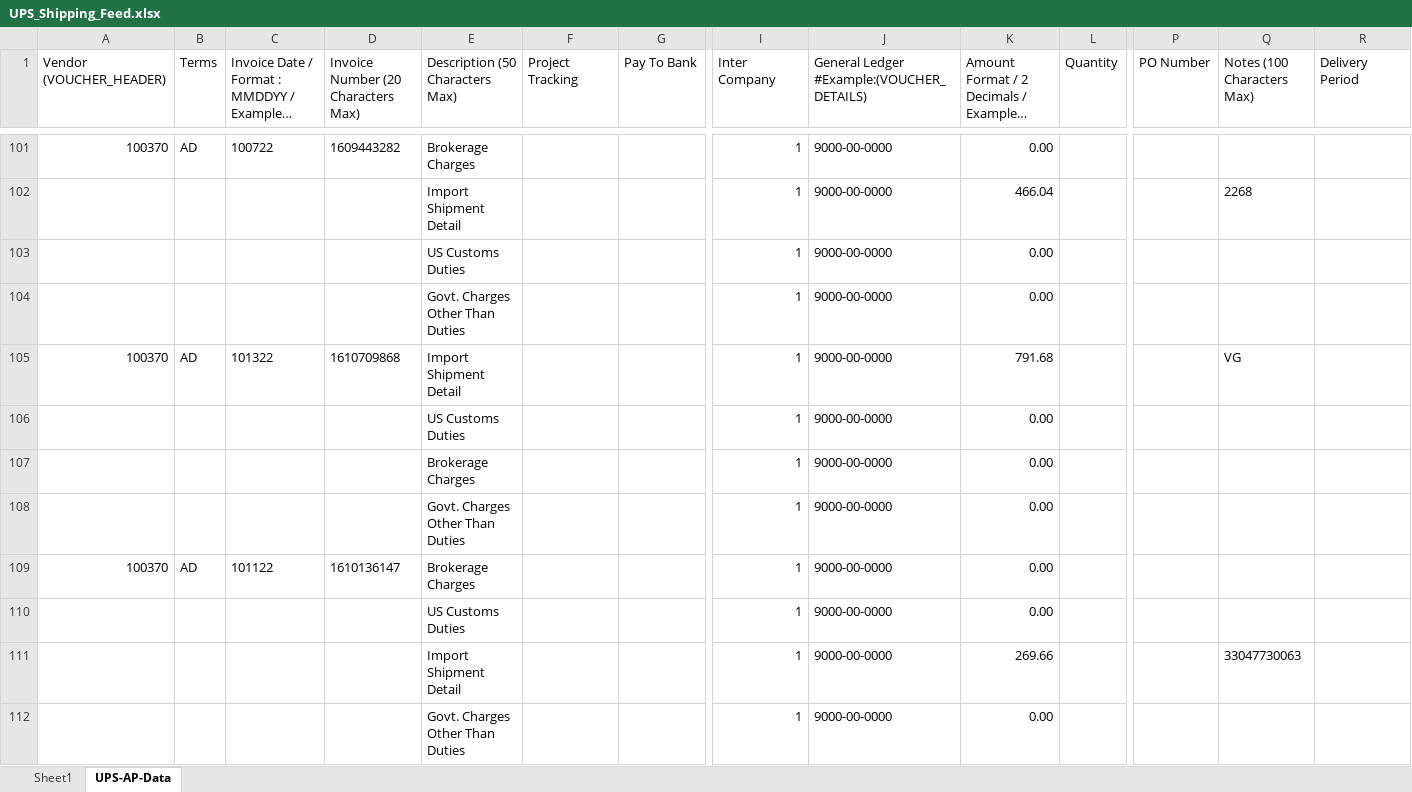
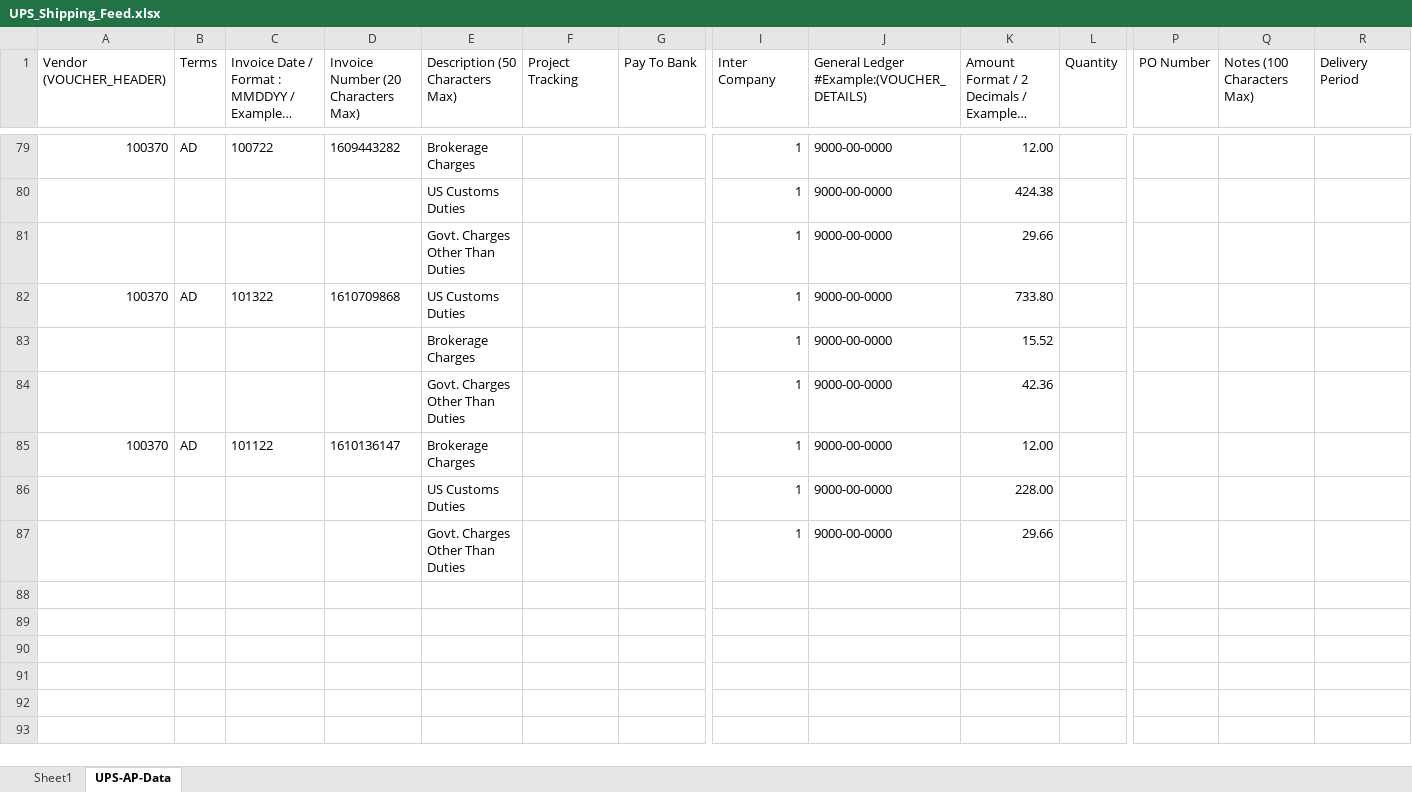
Before and after one commit to SaxonEnterprisesLLC/GH-Shipping-Python-Excel, an Excel workbook: UPS_Shipping_Feed.xlsx, sheet UPS-AP-Data, drawn as a sheet; only a part is shown, gaps mark what is left out; long unchanged cells end in …; values as stored, in another font and other column widths than the file's, no borders; removed rows and columns are numbered as before the commit, all else as after; rows hold the shown columns only; the diff covers the shown part only; the diff names each change by its address in the sheet, - before the commit and + after, or states it on an @@ line.

```diff
--- a/UPS_Shipping_Feed.xlsx (sheet UPS-AP-Data)
+++ b/UPS_Shipping_Feed.xlsx (sheet UPS-AP-Data)
-K79: 0.00
+K79: 12.00
-row 102:  |  |  |  | Import Shipment Detail |  |  | 1 | 9000-00-0000 | 466.04 |  |  | 2268
-K80: 0.00
+K80: 424.38
-K81: 0.00
+K81: 29.66
-E82 (Description (50 Characters Max)): Import Shipment Detail
+E82 (Description (50 Characters Max)): US Customs Duties
-K82: 791.68
+K82: 733.80
-Q82 (Notes (100 Characters Max)): VG
+Q82 (Notes (100 Characters Max)): (empty)
-row 106:  |  |  |  | US Customs Duties |  |  | 1 | 9000-00-0000 | 0.00
-K83: 0.00
+K83: 15.52
-K84: 0.00
+K84: 42.36
-K85: 0.00
+K85: 12.00
-K86: 0.00
+K86: 228.00
-row 111:  |  |  |  | Import Shipment Detail |  |  | 1 | 9000-00-0000 | 269.66 |  |  | 33047730063
-K87: 0.00
+K87: 29.66
```
Also changed, not shown: 34 added rows, 56 removed rows, 21 moved rows and 13 edited cells elsewhere in this sheet, sheet Sheet1, ._FedEx_Shipping_Feed.xlsx, ._UPS_Shipping_Feed.xlsx, 16 other files.
